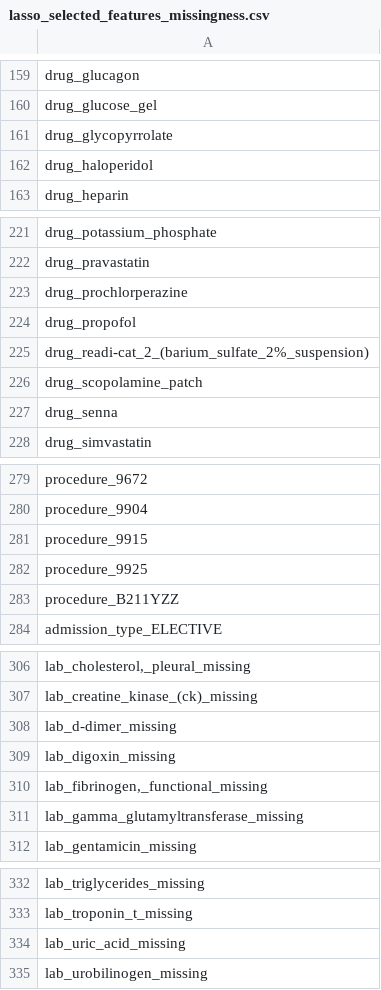
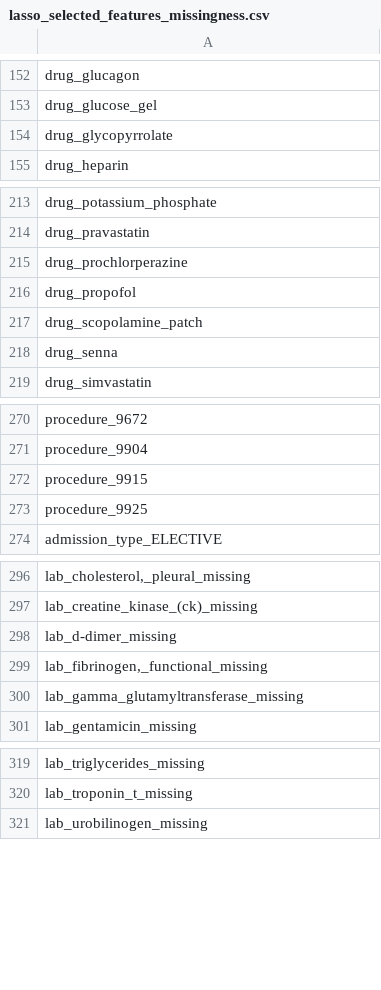
Before and after one commit to jackturner106/ml-final-project, a CSV file: results/lasso_selected_features_missingness.csv, drawn as a sheet; only a part is shown, gaps mark what is left out; the diff covers the shown part only.

```diff
--- a/results/lasso_selected_features_missingness.csv
+++ b/results/lasso_selected_features_missingness.csv
@@ -161,3 +154,2 @@ drug_glucose_gel
 drug_glycopyrrolate
-drug_haloperidol
 drug_heparin
@@ -224,3 +216,2 @@ drug_prochlorperazine
 drug_propofol
-drug_readi-cat_2_(barium_sulfate_2%_suspension)
 drug_scopolamine_patch
@@ -282,3 +273,2 @@ procedure_9915
 procedure_9925
-procedure_B211YZZ
 admission_type_ELECTIVE
@@ -308,3 +298,2 @@ lab_creatine_kinase_(ck)_missing
 lab_d-dimer_missing
-lab_digoxin_missing
 "lab_fibrinogen,_functional_missing"
@@ -333,3 +320,2 @@ lab_triglycerides_missing
 lab_troponin_t_missing
-lab_uric_acid_missing
 lab_urobilinogen_missing
```
Also changed, not shown: 2 added rows and 11 removed rows elsewhere in this file, results/lasso_selected_features.csv, 7 other files.
